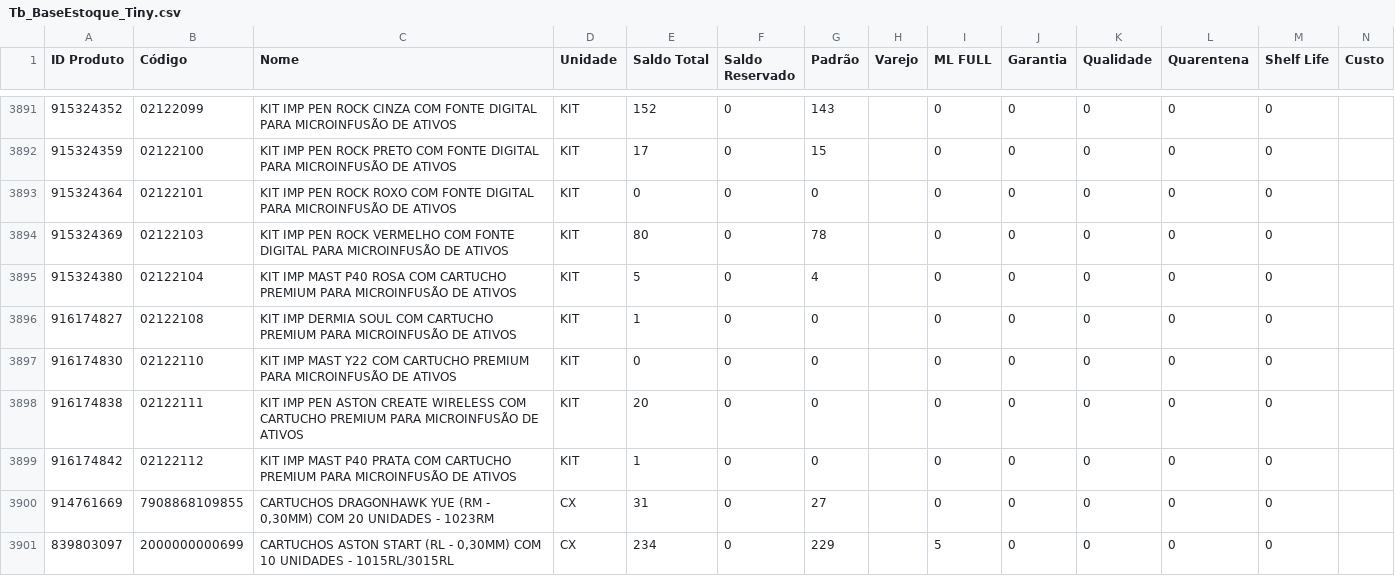
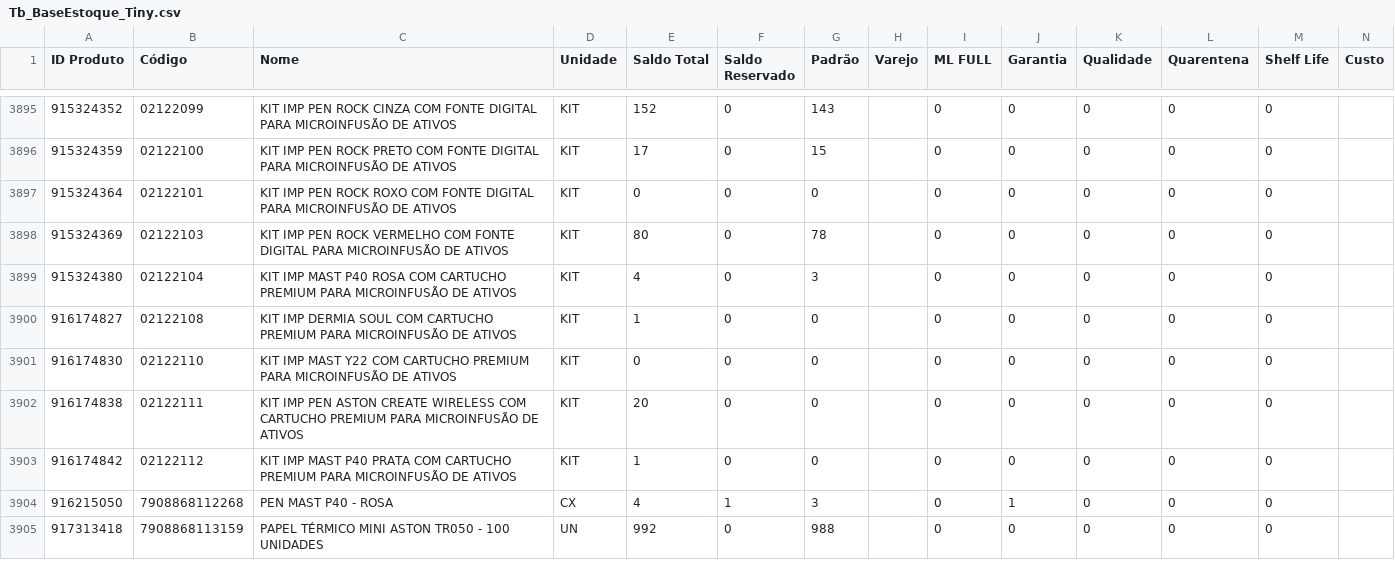
Before and after one commit to JhonatanAlmeida02/tiny-erp, a CSV file: TB_bases/Tb_BaseEstoque_Tiny.csv, drawn as a sheet; only a part is shown, gaps mark what is left out; the diff covers the shown part only.

```diff
--- a/TB_bases/Tb_BaseEstoque_Tiny.csv
+++ b/TB_bases/Tb_BaseEstoque_Tiny.csv
@@ -3894,3 +3898,3 @@
 915324369;02122103;KIT IMP PEN ROCK VERMELHO COM FONTE DIGITAL PARA MICROINFUSÃO DE ATIVOS;KIT;80;0;78;;0;0;0;0;0;
-915324380;02122104;KIT IMP MAST P40 ROSA COM CARTUCHO PREMIUM PARA MICROINFUSÃO DE ATIVOS;KIT;5;0;4;;0;0;0;0;0;
+915324380;02122104;KIT IMP MAST P40 ROSA COM CARTUCHO PREMIUM PARA MICROINFUSÃO DE ATIVOS;KIT;4;0;3;;0;0;0;0;0;
 916174827;02122108;KIT IMP DERMIA SOUL COM CARTUCHO PREMIUM PARA MICROINFUSÃO DE ATIVOS;KIT;1;0;0;;0;0;0;0;0;
@@ -3899,3 +3903,3 @@
 916174842;02122112;KIT IMP MAST P40 PRATA COM CARTUCHO PREMIUM PARA MICROINFUSÃO DE ATIVOS;KIT;1;0;0;;0;0;0;0;0;
-914761669;7908868109855;CARTUCHOS DRAGONHAWK YUE (RM - 0,30MM) COM 20 UNIDADES - 1023RM;CX;31;0;27;;0;0;0;0;0;
-839803097;2000000000699;CARTUCHOS ASTON START (RL - 0,30MM) COM 10 UNIDADES - 1015RL/3015RL;CX;234;0;229;;5;0;0;0;0;
+916215050;7908868112268;PEN MAST P40 - ROSA;CX;4;1;3;;0;1;0;0;0;
+917313418;7908868113159;PAPEL TÉRMICO MINI ASTON  TR050 - 100 UNIDADES;UN;992;0;988;;0;0;0;0;0;
```
Also changed, not shown: 5 added rows, 6 removed rows, 5 moved rows and 16 edited cells elsewhere in this file, 1 other file.
